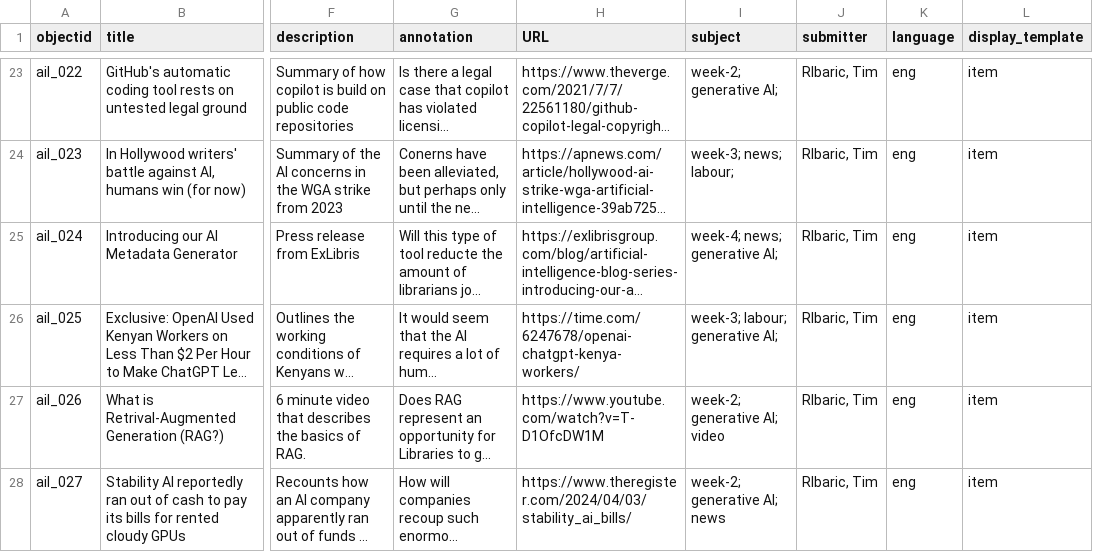
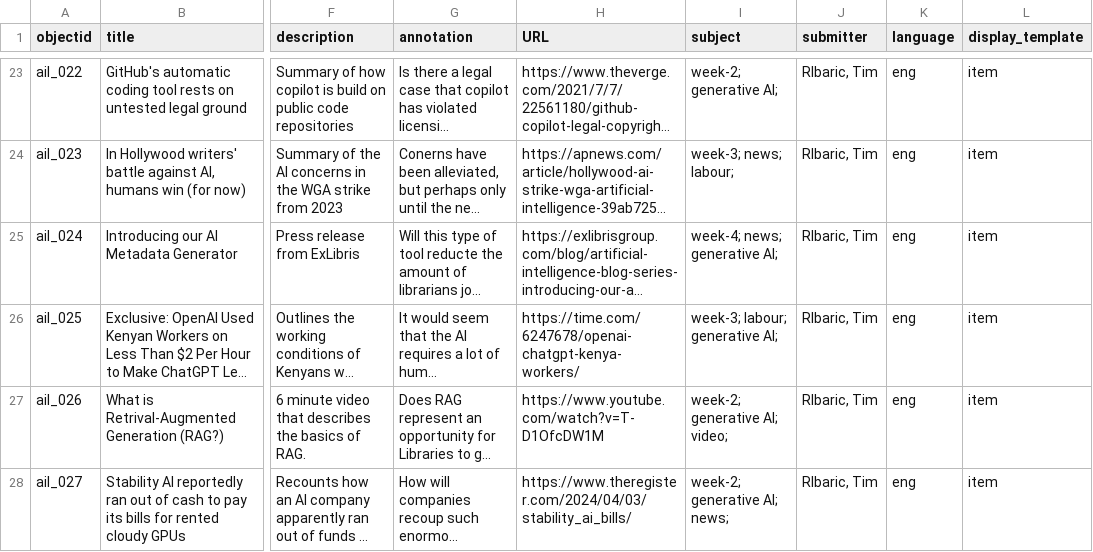
Before and after one commit to elibtronic/AIL_Database, a CSV file: _data/AIL_Metadata.csv, drawn as a sheet; only a part is shown, gaps mark what is left out; long unchanged cells end in …; the diff covers the shown part only; the diff names each change by its address in the sheet, - before the commit and + after, or states it on an @@ line.

Commit message:
NN video

```diff
--- a/_data/AIL_Metadata.csv
+++ b/_data/AIL_Metadata.csv
-I27 (subject): week-2; generative AI; video
+I27 (subject): week-2; generative AI; video;
-I28 (subject): week-2; generative AI; news
+I28 (subject): week-2; generative AI; news;
```
Also changed, not shown: 1 added row and 4 edited cells elsewhere in this file, 1 other file.
